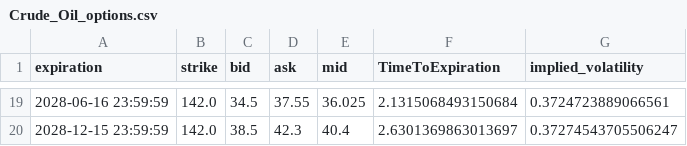
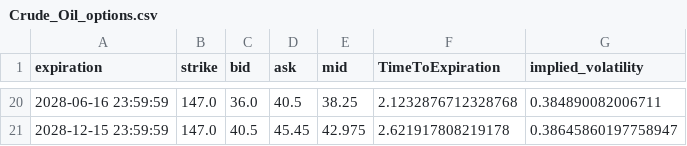
Before and after one commit to Gab1trs/Market-Dashboard, a CSV file: options/Crude_Oil_options.csv, drawn as a sheet; only a part is shown, gaps mark what is left out; the diff covers the shown part only.

```diff
--- a/options/Crude_Oil_options.csv
+++ b/options/Crude_Oil_options.csv
@@ -19,2 +20,2 @@ expiration,strike,bid,ask,mid,TimeToExpiration,implied_volatility
-2028-06-16 23:59:59,142.0,34.5,37.55,36.025,2.1315068493150684,0.3724723889066561
-2028-12-15 23:59:59,142.0,38.5,42.3,40.4,2.6301369863013697,0.37274543705506247
+2028-06-16 23:59:59,147.0,36.0,40.5,38.25,2.1232876712328768,0.384890082006711
+2028-12-15 23:59:59,147.0,40.5,45.45,42.975,2.621917808219178,0.38645860197758947
```
Also changed, not shown: 2 added rows, 1 removed row and 96 edited cells elsewhere in this file, data/Inflation_Bond_data.csv, data/all_assets_prices.csv, 42 other files.
